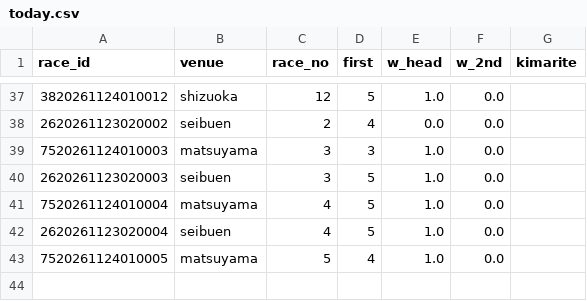
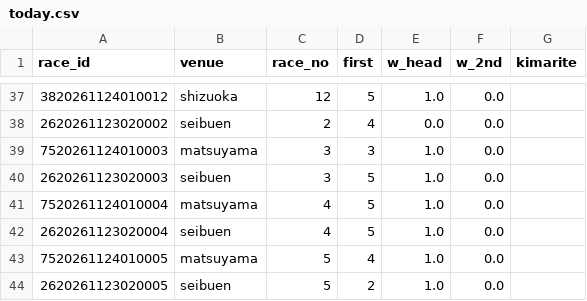
Before and after one commit to basebull120809-boop/keirin-ev, a CSV file: data/live/2026-11-24/today.csv, drawn as a sheet; only a part is shown, gaps mark what is left out; the diff names each change by its address in the sheet, - before the commit and + after, or states it on an @@ line.

```diff
--- a/data/live/2026-11-24/today.csv
+++ b/data/live/2026-11-24/today.csv
+row 44: 2620261123020005 | seibuen | 5 | 2 | 1.0 | 0.0
```
Also changed, not shown: data/live/2026-11-24/results.csv, 2 other files.
